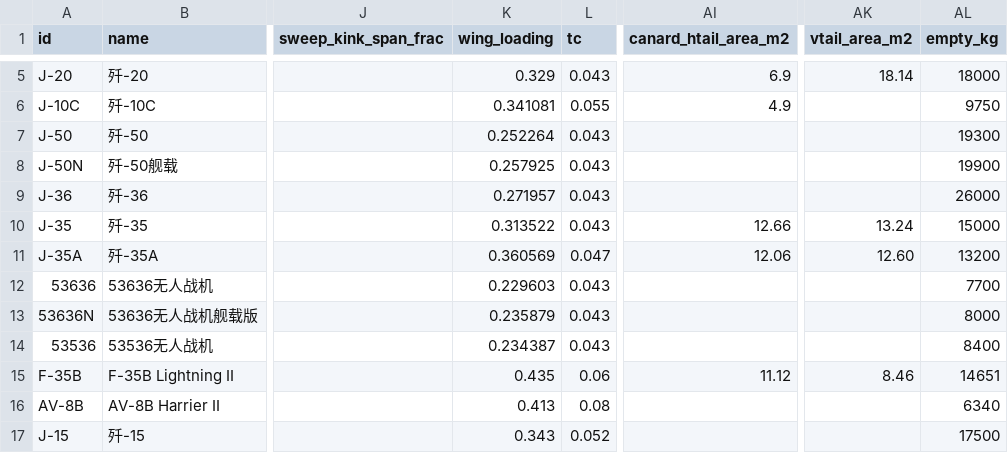
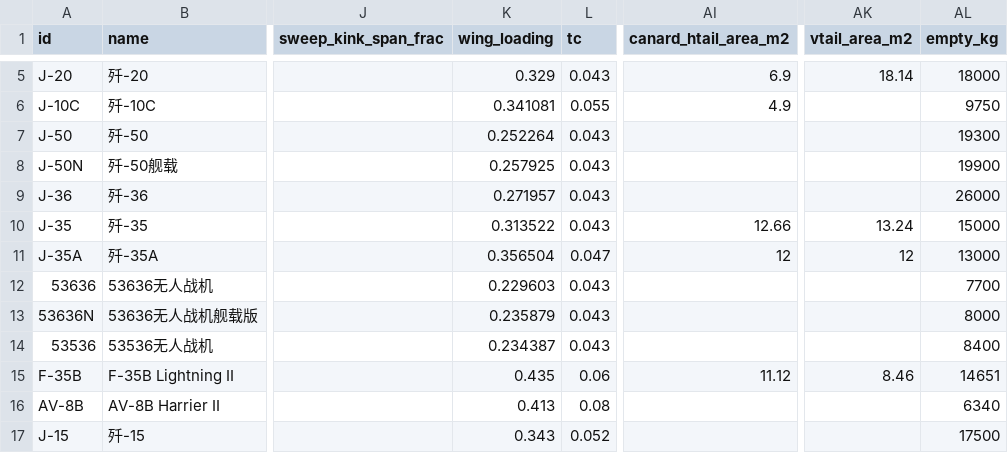
Before and after one commit to xtxsinan-lgtm/military_simulators, a CSV file: data/aircraft_database.csv, drawn as a sheet; only a part is shown, gaps mark what is left out; the diff names each change by its address in the sheet, - before the commit and + after, or states it on an @@ line.

```diff
--- a/data/aircraft_database.csv
+++ b/data/aircraft_database.csv
-K11 (wing_loading): 0.360569
+K11 (wing_loading): 0.356504
-AI11 (canard_htail_area_m2): 12.06
+AI11 (canard_htail_area_m2): 12
-AK11 (vtail_area_m2): 12.60
+AK11 (vtail_area_m2): 12
-AL11 (empty_kg): 13200
+AL11 (empty_kg): 13000
```
Also changed, not shown: 8 other files.
